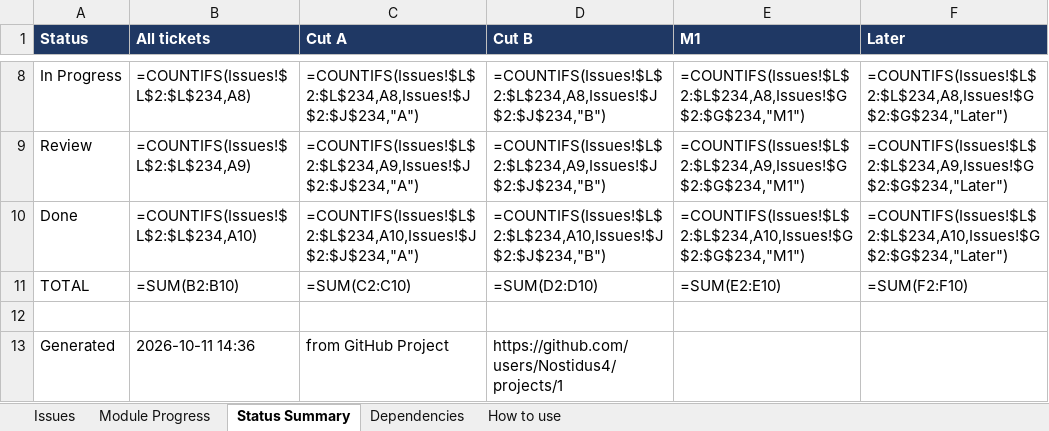
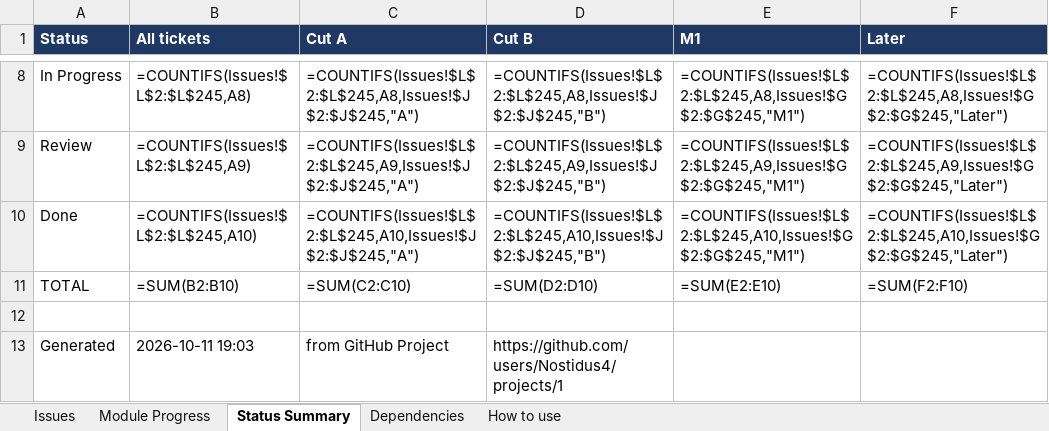
Before and after one commit to Nostidus4/TreasuryPilot, an Excel workbook: planning/tracker/TreasuryPilot-Tracker.xlsx, sheet Status Summary, drawn as a sheet; only a part is shown, gaps mark what is left out; values as stored, in another font and other column widths than the file's, no borders; formulas without a stored value are shown as written; the diff covers the shown part only; the diff names each change by its address in the sheet, - before the commit and + after, or states it on an @@ line.

```diff
--- a/planning/tracker/TreasuryPilot-Tracker.xlsx (sheet Status Summary)
+++ b/planning/tracker/TreasuryPilot-Tracker.xlsx (sheet Status Summary)
-B8 (All tickets): =COUNTIFS(Issues!$L$2:$L$234,A8)
+B8 (All tickets): =COUNTIFS(Issues!$L$2:$L$245,A8)
-C8 (Cut A): =COUNTIFS(Issues!$L$2:$L$234,A8,Issues!$J$2:$J$234,"A")
+C8 (Cut A): =COUNTIFS(Issues!$L$2:$L$245,A8,Issues!$J$2:$J$245,"A")
-D8 (Cut B): =COUNTIFS(Issues!$L$2:$L$234,A8,Issues!$J$2:$J$234,"B")
+D8 (Cut B): =COUNTIFS(Issues!$L$2:$L$245,A8,Issues!$J$2:$J$245,"B")
-E8 (M1): =COUNTIFS(Issues!$L$2:$L$234,A8,Issues!$G$2:$G$234,"M1")
+E8 (M1): =COUNTIFS(Issues!$L$2:$L$245,A8,Issues!$G$2:$G$245,"M1")
-F8 (Later): =COUNTIFS(Issues!$L$2:$L$234,A8,Issues!$G$2:$G$234,"Later")
+F8 (Later): =COUNTIFS(Issues!$L$2:$L$245,A8,Issues!$G$2:$G$245,"Later")
-B9 (All tickets): =COUNTIFS(Issues!$L$2:$L$234,A9)
+B9 (All tickets): =COUNTIFS(Issues!$L$2:$L$245,A9)
-C9 (Cut A): =COUNTIFS(Issues!$L$2:$L$234,A9,Issues!$J$2:$J$234,"A")
+C9 (Cut A): =COUNTIFS(Issues!$L$2:$L$245,A9,Issues!$J$2:$J$245,"A")
-D9 (Cut B): =COUNTIFS(Issues!$L$2:$L$234,A9,Issues!$J$2:$J$234,"B")
+D9 (Cut B): =COUNTIFS(Issues!$L$2:$L$245,A9,Issues!$J$2:$J$245,"B")
-E9 (M1): =COUNTIFS(Issues!$L$2:$L$234,A9,Issues!$G$2:$G$234,"M1")
+E9 (M1): =COUNTIFS(Issues!$L$2:$L$245,A9,Issues!$G$2:$G$245,"M1")
-F9 (Later): =COUNTIFS(Issues!$L$2:$L$234,A9,Issues!$G$2:$G$234,"Later")
+F9 (Later): =COUNTIFS(Issues!$L$2:$L$245,A9,Issues!$G$2:$G$245,"Later")
-B10 (All tickets): =COUNTIFS(Issues!$L$2:$L$234,A10)
+B10 (All tickets): =COUNTIFS(Issues!$L$2:$L$245,A10)
-C10 (Cut A): =COUNTIFS(Issues!$L$2:$L$234,A10,Issues!$J$2:$J$234,"A")
+C10 (Cut A): =COUNTIFS(Issues!$L$2:$L$245,A10,Issues!$J$2:$J$245,"A")
-D10 (Cut B): =COUNTIFS(Issues!$L$2:$L$234,A10,Issues!$J$2:$J$234,"B")
+D10 (Cut B): =COUNTIFS(Issues!$L$2:$L$245,A10,Issues!$J$2:$J$245,"B")
-E10 (M1): =COUNTIFS(Issues!$L$2:$L$234,A10,Issues!$G$2:$G$234,"M1")
+E10 (M1): =COUNTIFS(Issues!$L$2:$L$245,A10,Issues!$G$2:$G$245,"M1")
-F10 (Later): =COUNTIFS(Issues!$L$2:$L$234,A10,Issues!$G$2:$G$234,"Later")
+F10 (Later): =COUNTIFS(Issues!$L$2:$L$245,A10,Issues!$G$2:$G$245,"Later")
-B13 (All tickets): 2026-10-11 14:36
+B13 (All tickets): 2026-10-11 19:03
```
Also changed, not shown: 30 edited cells elsewhere in this sheet, sheet Dependencies, sheet Issues, sheet Module Progress, 1 other file.
